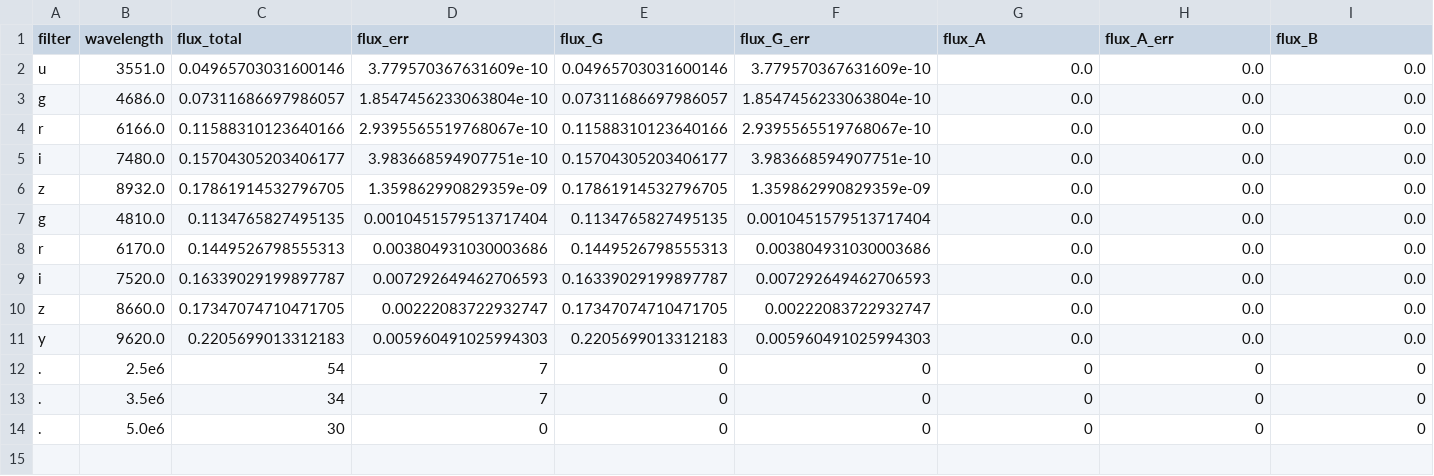
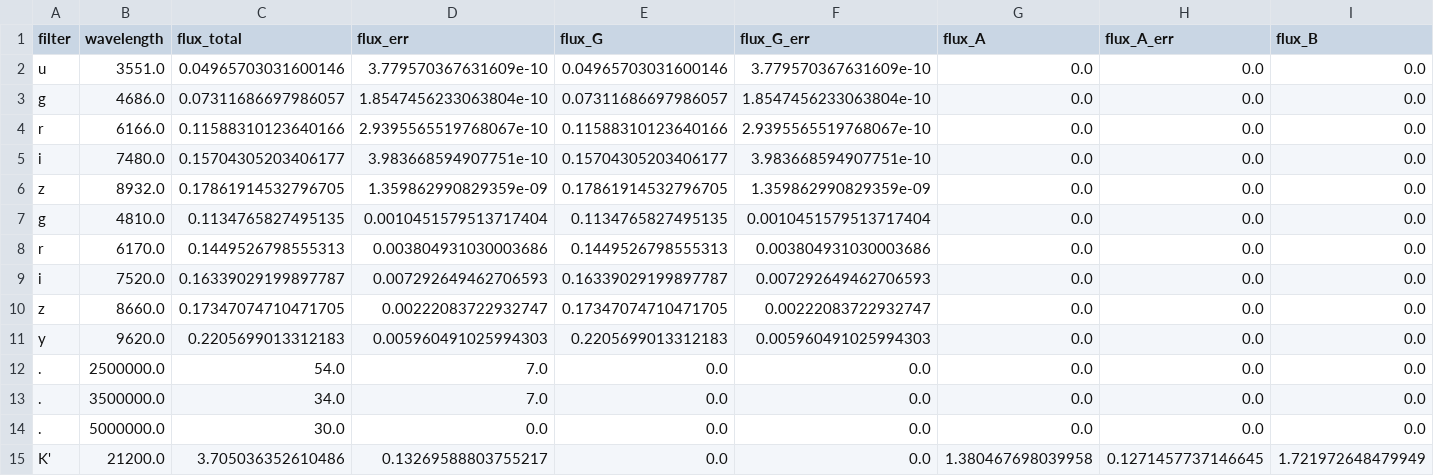
Before and after one commit to ikhebgeenaccount/lensed-qso-brp-2022, a CSV file: data/J1455+1447/sed.csv, drawn as a sheet; only a part is shown; removed rows and columns are numbered as before the commit, all else as after; rows hold the shown columns only; the diff names each change by its address in the sheet, - before the commit and + after, or states it on an @@ line.

```diff
--- a/data/J1455+1447/sed.csv
+++ b/data/J1455+1447/sed.csv
-row 12: . | 2.5e6 | 54 | 7 | 0 | 0 | 0 | 0 | 0
-row 13: . | 3.5e6 | 34 | 7 | 0 | 0 | 0 | 0 | 0
-row 14: . | 5.0e6 | 30 | 0 | 0 | 0 | 0 | 0 | 0
+row 12: . | 2500000.0 | 54.0 | 7.0 | 0.0 | 0.0 | 0.0 | 0.0 | 0.0
+row 13: . | 3500000.0 | 34.0 | 7.0 | 0.0 | 0.0 | 0.0 | 0.0 | 0.0
+row 14: . | 5000000.0 | 30.0 | 0.0 | 0.0 | 0.0 | 0.0 | 0.0 | 0.0
+row 15: K' | 21200.0 | 3.705036352610486 | 0.13269588803755217 | 0.0 | 0.0 | 1.380467698039958 | 0.1271457737146645 | 1.721972648479949
```
Also changed, not shown: data/J1633+3134/sed.csv, 1 other file.
